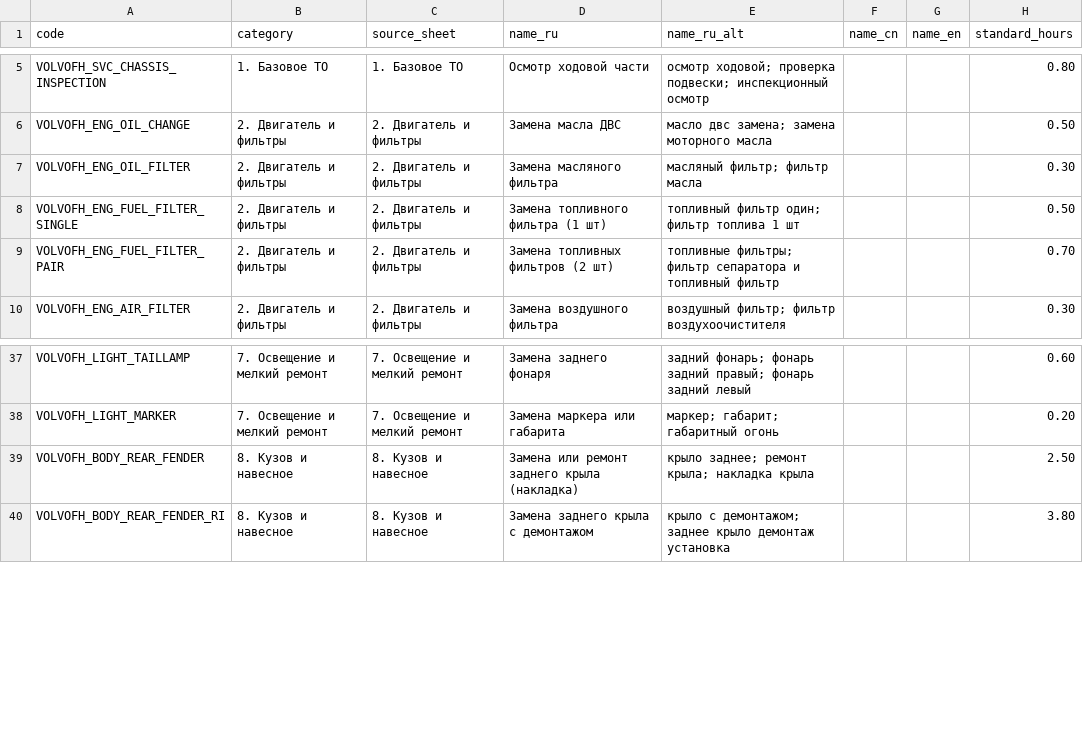
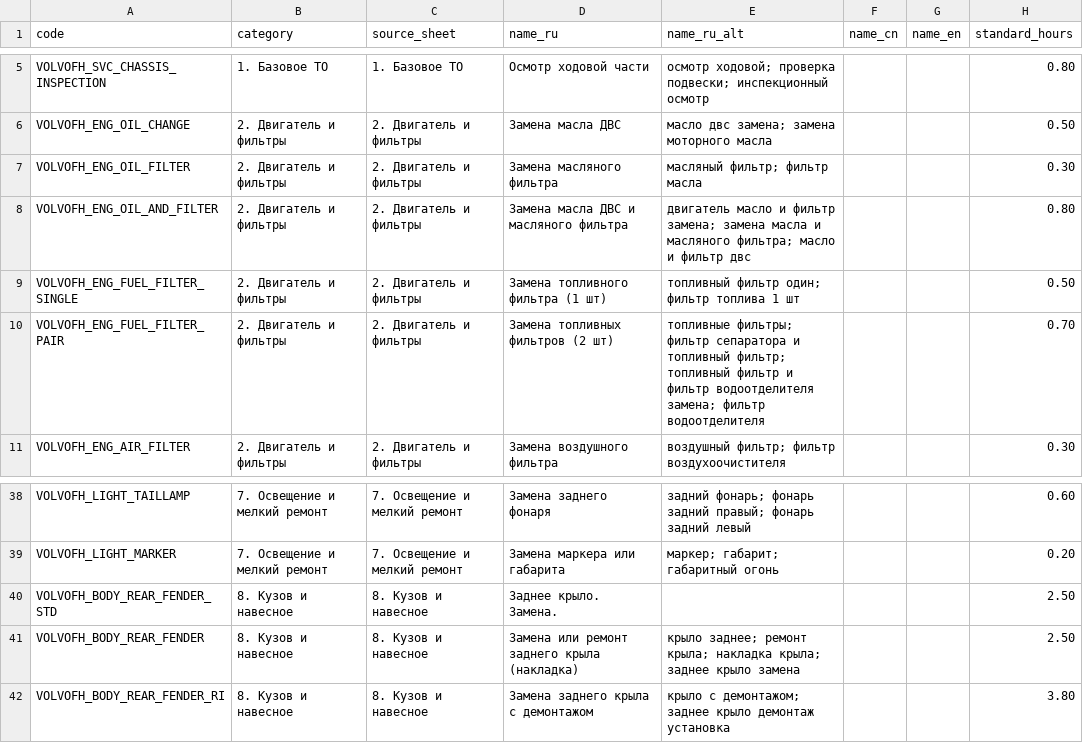
Before and after one commit to Svetlana-way/road700, a CSV file: backend/data/labor_norms/volvo_fh_approx_vstg_2026.csv, drawn as a sheet; only a part is shown, gaps mark what is left out.

```diff
--- a/backend/data/labor_norms/volvo_fh_approx_vstg_2026.csv
+++ b/backend/data/labor_norms/volvo_fh_approx_vstg_2026.csv
@@ -7,4 +7,5 @@ VOLVOFH_ENG_OIL_CHANGE,2. Двигатель и фильтры,2. Двигате
 VOLVOFH_ENG_OIL_FILTER,2. Двигатель и фильтры,2. Двигатель и фильтры,Замена масляного фильтра,"масляный фильтр; фильтр масла",,,0.30
+VOLVOFH_ENG_OIL_AND_FILTER,2. Двигатель и фильтры,2. Двигатель и фильтры,Замена масла ДВС и масляного фильтра,"двигатель масло и фильтр замена; замена масла и масляного фильтра; масло и фильтр двс",,,0.80
 VOLVOFH_ENG_FUEL_FILTER_SINGLE,2. Двигатель и фильтры,2. Двигатель и фильтры,Замена топливного фильтра (1 шт),"топливный фильтр один; фильтр топлива 1 шт",,,0.50
-VOLVOFH_ENG_FUEL_FILTER_PAIR,2. Двигатель и фильтры,2. Двигатель и фильтры,Замена топливных фильтров (2 шт),"топливные фильтры; фильтр сепаратора и топливный фильтр",,,0.70
+VOLVOFH_ENG_FUEL_FILTER_PAIR,2. Двигатель и фильтры,2. Двигатель и фильтры,Замена топливных фильтров (2 шт),"топливные фильтры; фильтр сепаратора и топливный фильтр; топливный фильтр и фильтр водоотделителя замена; фильтр водоотделителя",,,0.70
 VOLVOFH_ENG_AIR_FILTER,2. Двигатель и фильтры,2. Двигатель и фильтры,Замена воздушного фильтра,"воздушный фильтр; фильтр воздухоочистителя",,,0.30
@@ -38,3 +39,4 @@ VOLVOFH_LIGHT_TAILLAMP,7. Освещение и мелкий ремонт,7. О
 VOLVOFH_LIGHT_MARKER,7. Освещение и мелкий ремонт,7. Освещение и мелкий ремонт,Замена маркера или габарита,"маркер; габарит; габаритный огонь",,,0.20
-VOLVOFH_BODY_REAR_FENDER,8. Кузов и навесное,8. Кузов и навесное,Замена или ремонт заднего крыла (накладка),"крыло заднее; ремонт крыла; накладка крыла",,,2.50
+VOLVOFH_BODY_REAR_FENDER_STD,8. Кузов и навесное,8. Кузов и навесное,Заднее крыло. Замена.,,,,2.50
+VOLVOFH_BODY_REAR_FENDER,8. Кузов и навесное,8. Кузов и навесное,Замена или ремонт заднего крыла (накладка),"крыло заднее; ремонт крыла; накладка крыла; заднее крыло замена",,,2.50
 VOLVOFH_BODY_REAR_FENDER_RI,8. Кузов и навесное,8. Кузов и навесное,Замена заднего крыла с демонтажом,"крыло с демонтажом; заднее крыло демонтаж установка",,,3.80
```
Also changed, not shown: 2 other files.
